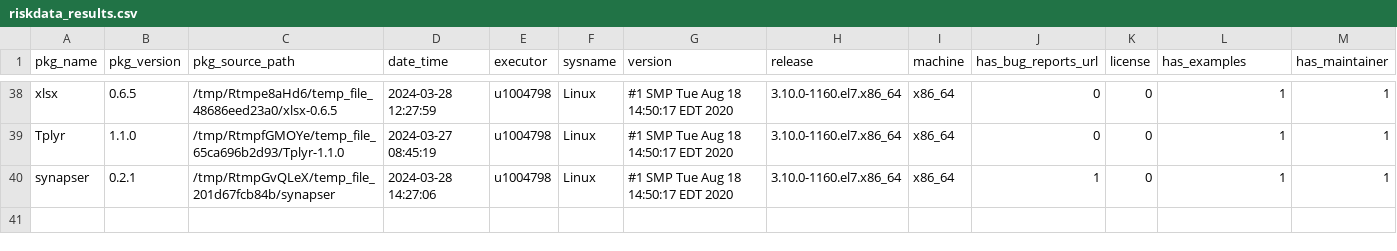
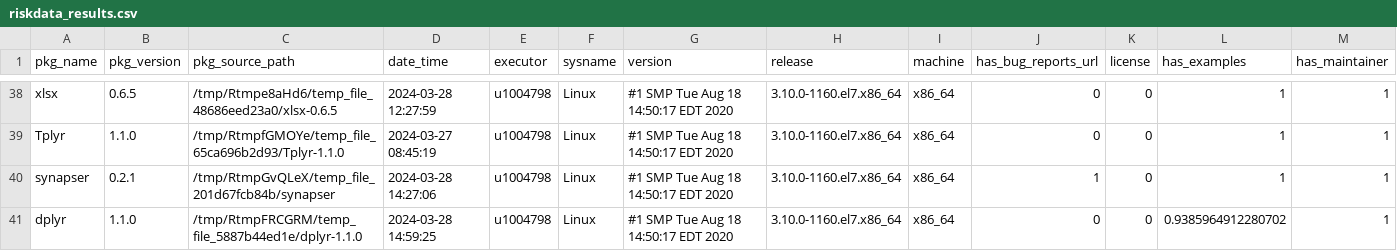
Before and after one commit to Sanofi-Public/risk.assessr, a CSV file: inst/extdata/riskdata_results.csv, drawn as a sheet; only a part is shown, gaps mark what is left out; rows hold the shown columns only; the diff names each change by its address in the sheet, - before the commit and + after, or states it on an @@ line.

Commit message:
add dplyr 1.1.0 build-args on

```diff
--- a/inst/extdata/riskdata_results.csv
+++ b/inst/extdata/riskdata_results.csv
+row 41: dplyr | 1.1.0 | /tmp/RtmpFRCGRM/temp_file_5887b44ed1e/dplyr-1.1.0 | 2024-03-28 14:59:25 | u1004798 | Linux | #1 SMP Tue Aug 18 14:50:17 EDT 2020 | 3.10.0-1160.el7.x86_64 | x86_64 | 0 | 0 | 0.9385964912280702 | 1
```
Also changed, not shown: 2 other files.
